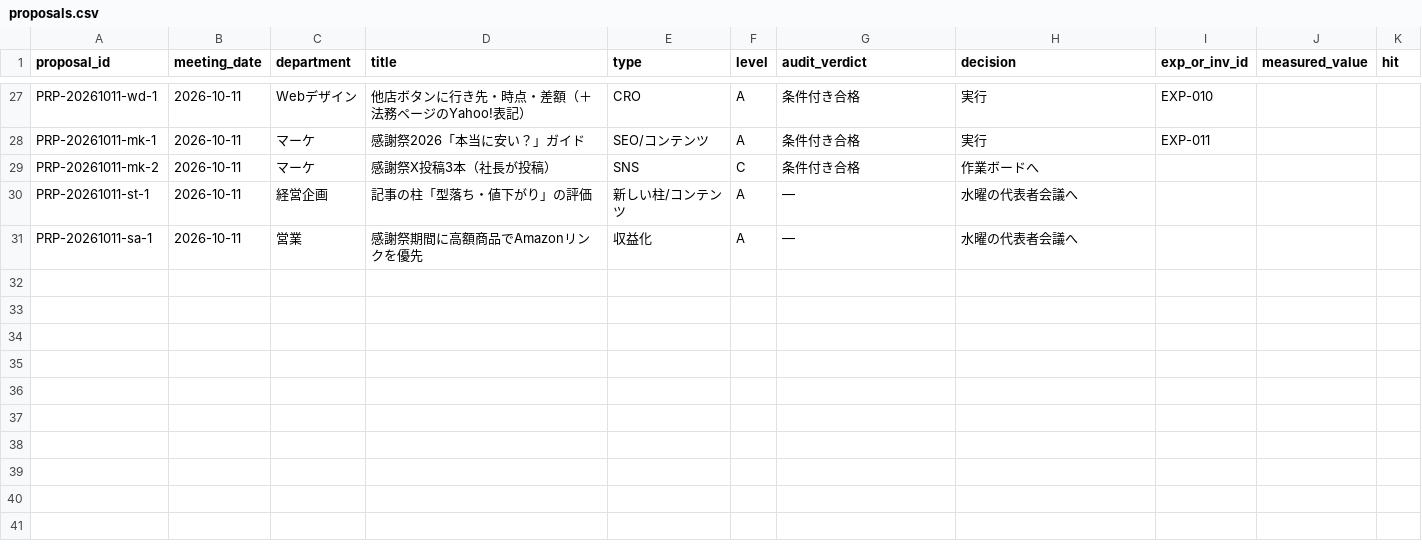
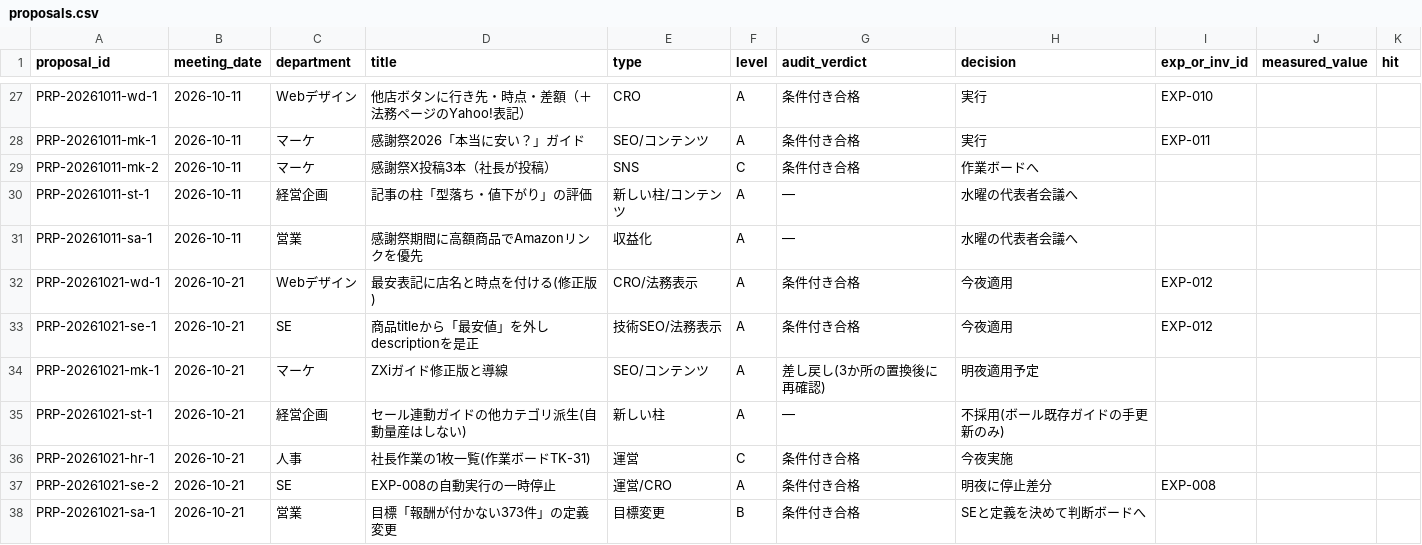
Before and after one commit to kiy-art/ddd, a CSV file: docs/knowledge/proposals.csv, drawn as a sheet; only a part is shown, gaps mark what is left out; the diff names each change by its address in the sheet, - before the commit and + after, or states it on an @@ line.

```diff
--- a/docs/knowledge/proposals.csv
+++ b/docs/knowledge/proposals.csv
+row 32: PRP-20261021-wd-1 | 2026-10-21 | Webデザイン | 最安表記に店名と時点を付ける(修正版) | CRO/法務表示 | A | 条件付き合格 | 今夜適用 | EXP-012
+row 33: PRP-20261021-se-1 | 2026-10-21 | SE | 商品titleから「最安値」を外しdescriptionを是正 | 技術SEO/法務表示 | A | 条件付き合格 | 今夜適用 | EXP-012
+row 34: PRP-20261021-mk-1 | 2026-10-21 | マーケ | ZXiガイド修正版と導線 | SEO/コンテンツ | A | 差し戻し(3か所の置換後に再確認) | 明夜適用予定
+row 35: PRP-20261021-st-1 | 2026-10-21 | 経営企画 | セール連動ガイドの他カテゴリ派生(自動量産はしない) | 新しい柱 | A | — | 不採用(ボール既存ガイドの手更新のみ)
+row 36: PRP-20261021-hr-1 | 2026-10-21 | 人事 | 社長作業の1枚一覧(作業ボードTK-31) | 運営 | C | 条件付き合格 | 今夜実施
+row 37: PRP-20261021-se-2 | 2026-10-21 | SE | EXP-008の自動実行の一時停止 | 運営/CRO | A | 条件付き合格 | 明夜に停止差分 | EXP-008
+row 38: PRP-20261021-sa-1 | 2026-10-21 | 営業 | 目標「報酬が付かない373件」の定義変更 | 目標変更 | B | 条件付き合格 | SEと定義を決めて判断ボードへ
```
Also changed, not shown: docs/knowledge/experiments.csv, 14 other files.
